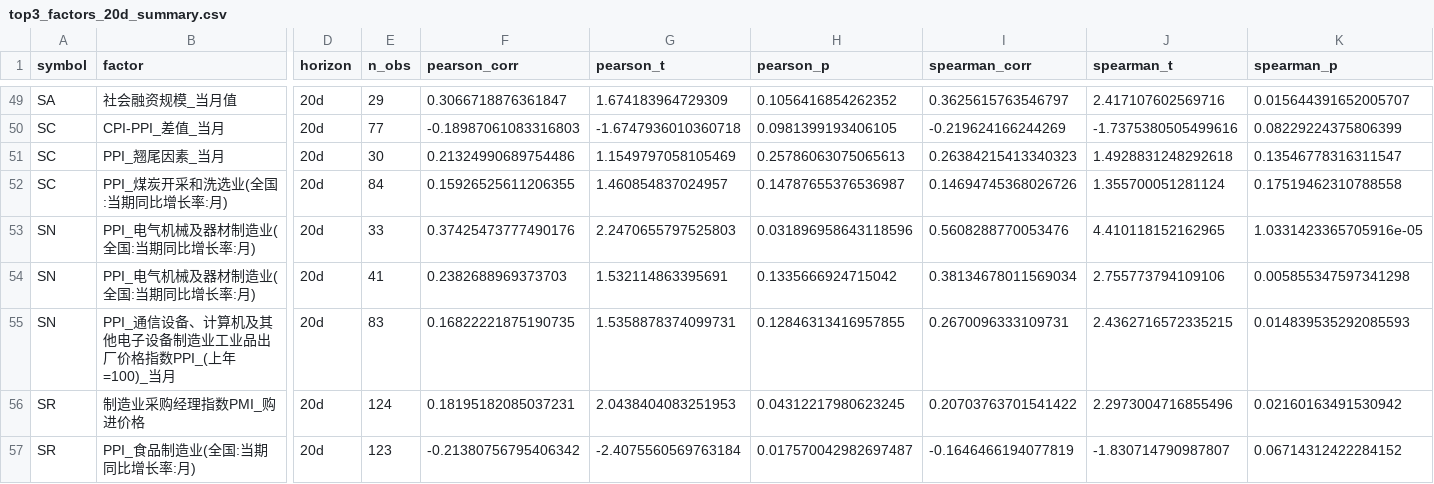
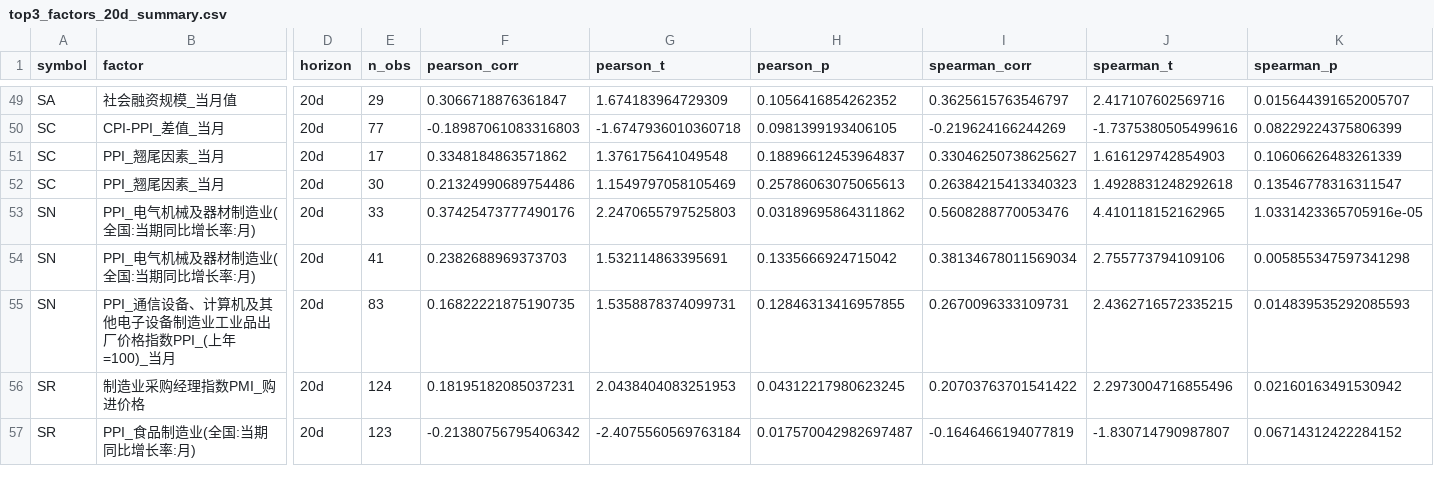
Before and after one commit to Uwater1/ricecta, a CSV file: data/results/top3_factors_20d_summary.csv, drawn as a sheet; only a part is shown, gaps mark what is left out; removed rows and columns are numbered as before the commit, all else as after; rows hold the shown columns only; the diff covers the shown part only; the diff names each change by its address in the sheet, - before the commit and + after, or states it on an @@ line.

```diff
--- a/data/results/top3_factors_20d_summary.csv
+++ b/data/results/top3_factors_20d_summary.csv
+row 51: SC | PPI_翘尾因素_当月 | 20d | 17 | 0.3348184863571862 | 1.376175641049548 | 0.18896612453964837 | 0.33046250738625627 | 1.616129742854903 | 0.10606626483261339
-row 52: SC | PPI_煤炭开采和洗选业(全国:当期同比增长率:月) | 20d | 84 | 0.15926525611206355 | 1.460854837024957 | 0.14787655376536987 | 0.14694745368026726 | 1.355700051281124 | 0.17519462310788558
-H53 (pearson_p): 0.031896958643118596
+H53 (pearson_p): 0.03189695864311862
```
Also changed, not shown: 14 edited cells elsewhere in this file, data/results/best_factors_H1_summary.csv, data/results/best_factors_H2_summary.csv, 21 other files.
